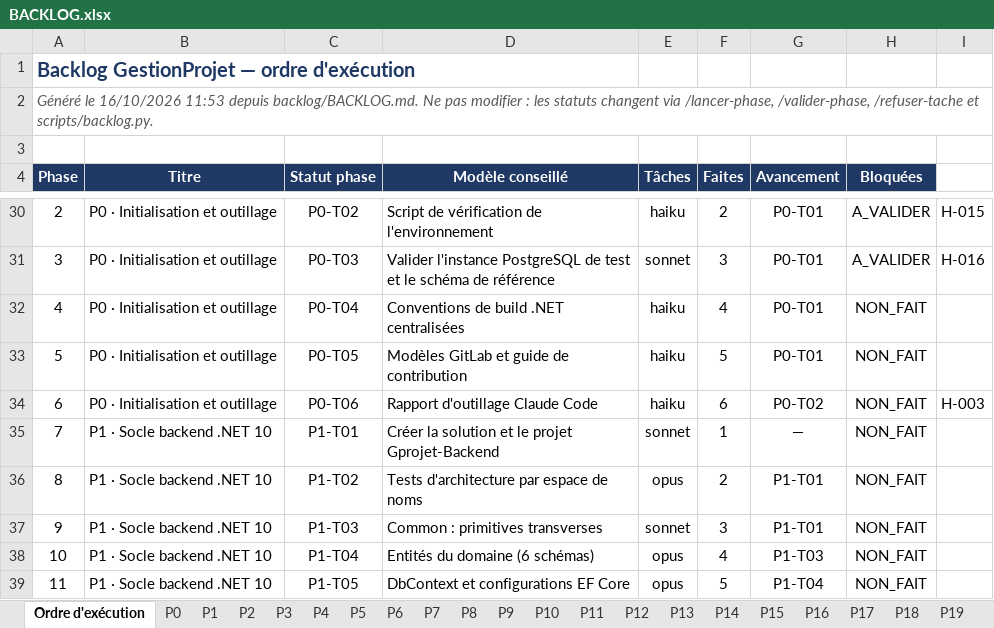
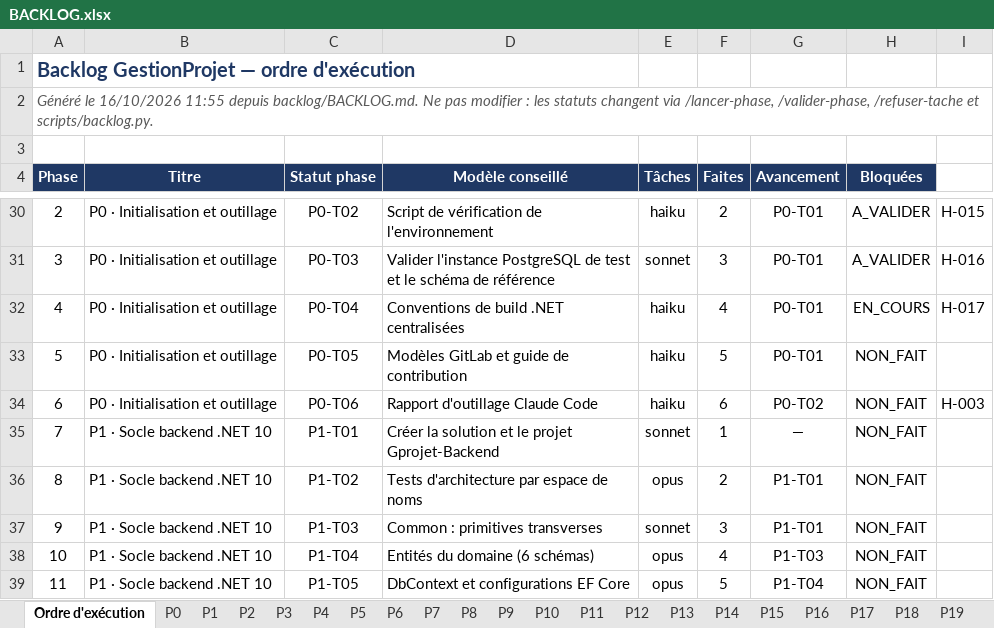
Before and after one commit to hajar-hamid-coder/gprojet, an Excel workbook: backlog/BACKLOG.xlsx, sheet Ordre d'exécution, drawn as a sheet; only a part is shown, gaps mark what is left out; values as stored, in another font and other column widths than the file's, no borders; conditional formats not drawn; the diff names each change by its address in the sheet, - before the commit and + after, or states it on an @@ line.

```diff
--- a/backlog/BACKLOG.xlsx (sheet Ordre d'exécution)
+++ b/backlog/BACKLOG.xlsx (sheet Ordre d'exécution)
-A2 (Phase): …le 16/10/2026 11:53 depuis backlog/BACKLOG.md.…
+A2 (Phase): …le 16/10/2026 11:55 depuis backlog/BACKLOG.md.…
-H32 (Bloquées): NON_FAIT
+H32 (Bloquées): EN_COURS
-I32: (empty)
+I32: H-017
```
Also changed, not shown: sheet Hypothèses, sheet P0, 7 other files.
